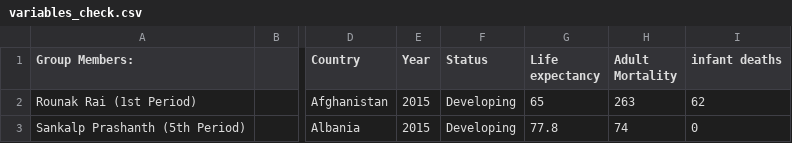
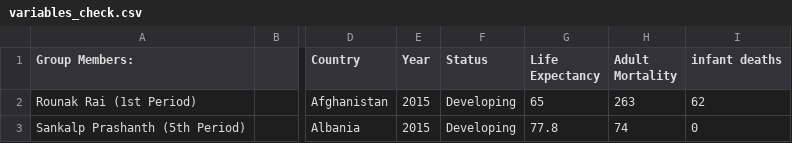
Before and after one commit to RouRai/semester-two-statistics, a CSV file: variables_check.csv, drawn as a sheet; only a part is shown, gaps mark what is left out; the diff names each change by its address in the sheet, - before the commit and + after, or states it on an @@ line.

Commit message:
added values generation

```diff
--- a/variables_check.csv
+++ b/variables_check.csv
-G1: Life expectancy
+G1: Life Expectancy
```
Also changed, not shown: 1 other file.
